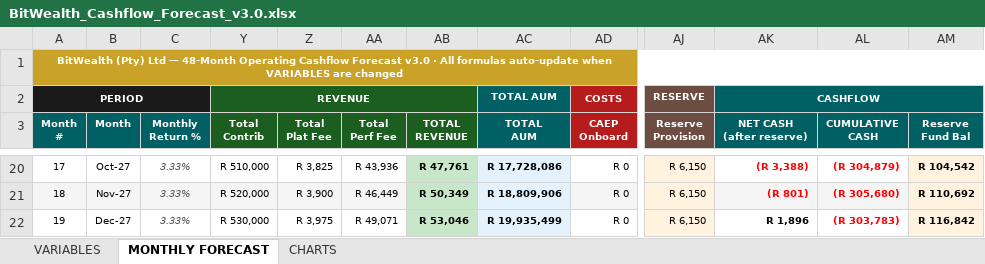
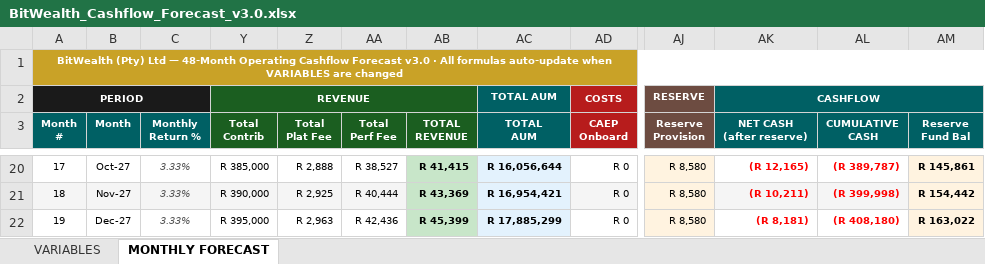
Before and after one commit to davingaier/bitwealth-lth-pvr, an Excel workbook: docs/Financial/BitWealth_Cashflow_Forecast_v3.0.xlsx, sheet MONTHLY FORECAST, drawn as a sheet; only a part is shown, gaps mark what is left out; values as stored, in another font and other column widths than the file's, no borders; the diff covers the shown part only; the diff names each change by its address in the sheet, - before the commit and + after, or states it on an @@ line.

Commit message:
update

```diff
--- a/docs/Financial/BitWealth_Cashflow_Forecast_v3.0.xlsx (sheet MONTHLY FORECAST)
+++ b/docs/Financial/BitWealth_Cashflow_Forecast_v3.0.xlsx (sheet MONTHLY FORECAST)
@@ sheet tab hidden: CHARTS @@
-Y20 (Total Contrib): R 510,000
+Y20 (Total Contrib): R 385,000
-Z20 (Total Plat Fee): R 3,825
+Z20 (Total Plat Fee): R 2,888
-AA20 (Total Perf Fee): R 43,936
+AA20 (Total Perf Fee): R 38,527
-AB20 (TOTAL REVENUE): R 47,761
+AB20 (TOTAL REVENUE): R 41,415
-AC20 (TOTAL AUM): R 17,728,086
+AC20 (TOTAL AUM): R 16,056,644
-AJ20:AJ22 (Reserve Provision): R 6,150
+AJ20:AJ22 (Reserve Provision): R 8,580
-AK20 (NET CASH (after reserve)): (R 3,388)
+AK20 (NET CASH (after reserve)): (R 12,165)
-AL20 (CUMULATIVE CASH): (R 304,879)
+AL20 (CUMULATIVE CASH): (R 389,787)
-AM20 (Reserve Fund Bal): R 104,542
+AM20 (Reserve Fund Bal): R 145,861
-Y21 (Total Contrib): R 520,000
+Y21 (Total Contrib): R 390,000
-Z21 (Total Plat Fee): R 3,900
+Z21 (Total Plat Fee): R 2,925
-AA21 (Total Perf Fee): R 46,449
+AA21 (Total Perf Fee): R 40,444
-AB21 (TOTAL REVENUE): R 50,349
+AB21 (TOTAL REVENUE): R 43,369
-AC21 (TOTAL AUM): R 18,809,906
+AC21 (TOTAL AUM): R 16,954,421
-AK21 (NET CASH (after reserve)): (R 801)
+AK21 (NET CASH (after reserve)): (R 10,211)
-AL21 (CUMULATIVE CASH): (R 305,680)
+AL21 (CUMULATIVE CASH): (R 399,998)
-AM21 (Reserve Fund Bal): R 110,692
+AM21 (Reserve Fund Bal): R 154,442
-Y22 (Total Contrib): R 530,000
+Y22 (Total Contrib): R 395,000
-Z22 (Total Plat Fee): R 3,975
+Z22 (Total Plat Fee): R 2,963
-AA22 (Total Perf Fee): R 49,071
+AA22 (Total Perf Fee): R 42,436
-AB22 (TOTAL REVENUE): R 53,046
+AB22 (TOTAL REVENUE): R 45,399
-AC22 (TOTAL AUM): R 19,935,499
+AC22 (TOTAL AUM): R 17,885,299
-AK22 (NET CASH (after reserve)): R 1,896
+AK22 (NET CASH (after reserve)): (R 8,181)
-AK22 text colour: black
+AK22 text colour: #FF0000
-AL22 (CUMULATIVE CASH): (R 303,783)
+AL22 (CUMULATIVE CASH): (R 408,180)
-AM22 (Reserve Fund Bal): R 116,842
+AM22 (Reserve Fund Bal): R 163,022
```
Also changed, not shown: 402 edited cells and cell formats elsewhere in this sheet, sheet VARIABLES, hidden cells, charts or pictures.
